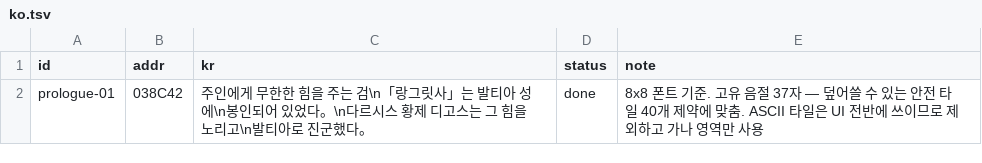
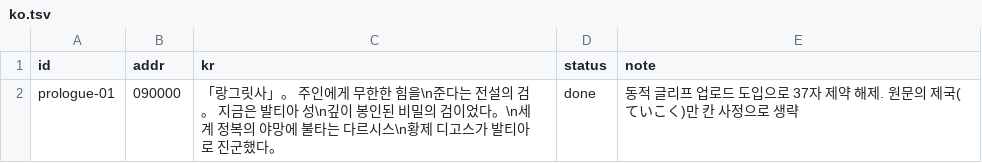
Before and after one commit to Johnyworld/tran-lang1md, a TSV file: translation/ko.tsv, drawn as a sheet.

```diff
--- a/translation/ko.tsv
+++ b/translation/ko.tsv
@@ -1,2 +1,2 @@
 id	addr	kr	status	note
-prologue-01	038C42	주인에게 무한한 힘을 주는 검\n「랑그릿사」는 발티아 성에\n봉인되어 있었다。\n다르시스 황제 디고스는 그 힘을 노리고\n발티아로 진군했다。	done	8x8 폰트 기준. 고유 음절 37자 — 덮어쓸 수 있는 안전 타일 40개 제약에 맞춤. ASCII 타일은 UI 전반에 쓰이므로 제외하고 가나 영역만 사용
+prologue-01	090000	「랑그릿사」。 주인에게 무한한 힘을\n준다는 전설의 검。 지금은 발티아 성\n깊이 봉인된 비밀의 검이었다。\n세계 정복의 야망에 불타는 다르시스\n황제 디고스가 발티아로 진군했다。	done	동적 글리프 업로드 도입으로 37자 제약 해제. 원문의 제국(ていこく)만 칸 사정으로 생략
```
Also changed, not shown: 3 other files.
